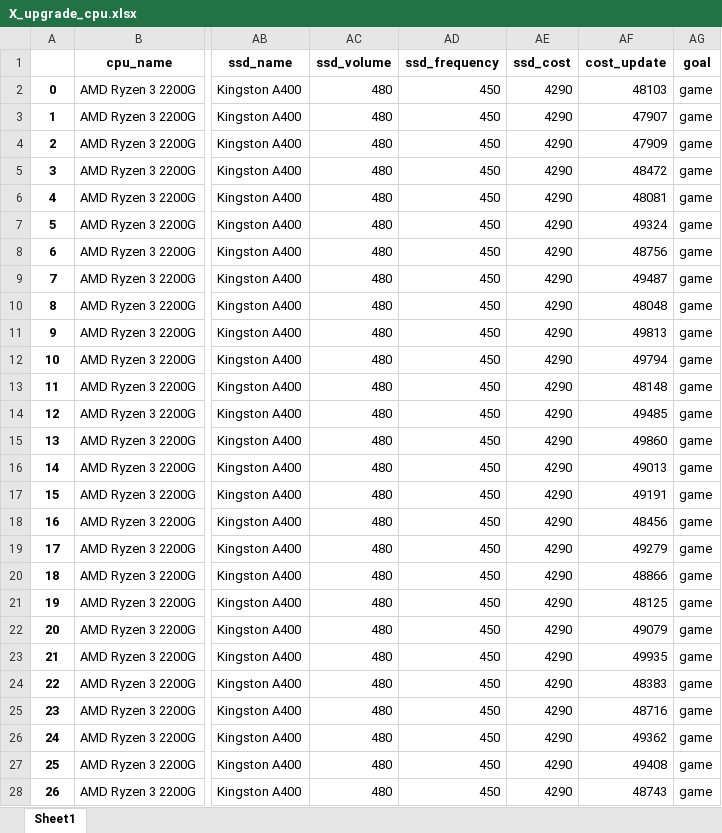
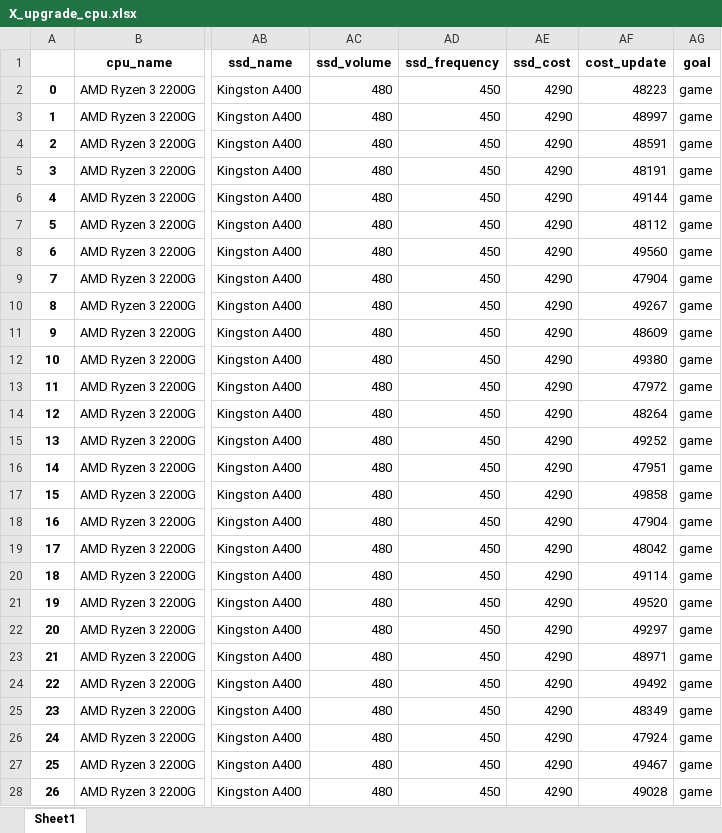
Before and after one commit to GreenJam01/PC-Update-Helper, an Excel workbook: ml/datasets/X_upgrade_cpu.xlsx, sheet Sheet1, drawn as a sheet; only a part is shown, gaps mark what is left out; values as stored, in another font and other column widths than the file's, no borders; the diff covers the shown part only; the diff names each change by its address in the sheet, - before the commit and + after, or states it on an @@ line.

```diff
--- a/ml/datasets/X_upgrade_cpu.xlsx (sheet Sheet1)
+++ b/ml/datasets/X_upgrade_cpu.xlsx (sheet Sheet1)
-AF2 (cost_update): 48103
+AF2 (cost_update): 48223
-AF3 (cost_update): 47907
+AF3 (cost_update): 48997
-AF4 (cost_update): 47909
+AF4 (cost_update): 48591
-AF5 (cost_update): 48472
+AF5 (cost_update): 48191
-AF6 (cost_update): 48081
+AF6 (cost_update): 49144
-AF7 (cost_update): 49324
+AF7 (cost_update): 48112
-AF8 (cost_update): 48756
+AF8 (cost_update): 49560
-AF9 (cost_update): 49487
+AF9 (cost_update): 47904
-AF10 (cost_update): 48048
+AF10 (cost_update): 49267
-AF11 (cost_update): 49813
+AF11 (cost_update): 48609
-AF12 (cost_update): 49794
+AF12 (cost_update): 49380
-AF13 (cost_update): 48148
+AF13 (cost_update): 47972
-AF14 (cost_update): 49485
+AF14 (cost_update): 48264
-AF15 (cost_update): 49860
+AF15 (cost_update): 49252
-AF16 (cost_update): 49013
+AF16 (cost_update): 47951
-AF17 (cost_update): 49191
+AF17 (cost_update): 49858
-AF18 (cost_update): 48456
+AF18 (cost_update): 47904
-AF19 (cost_update): 49279
+AF19 (cost_update): 48042
-AF20 (cost_update): 48866
+AF20 (cost_update): 49114
-AF21 (cost_update): 48125
+AF21 (cost_update): 49520
-AF22 (cost_update): 49079
+AF22 (cost_update): 49297
-AF23 (cost_update): 49935
+AF23 (cost_update): 48971
-AF24 (cost_update): 48383
+AF24 (cost_update): 49492
-AF25 (cost_update): 48716
+AF25 (cost_update): 48349
-AF26 (cost_update): 49362
+AF26 (cost_update): 47924
-AF27 (cost_update): 49408
+AF27 (cost_update): 49467
-AF28 (cost_update): 48743
+AF28 (cost_update): 49028
```
Also changed, not shown: 1232 edited cells elsewhere in this sheet, ml/datasets/X_upgrade_gpu.xlsx, ml/datasets/X_upgrade_ssd.xlsx, 8 other files.
